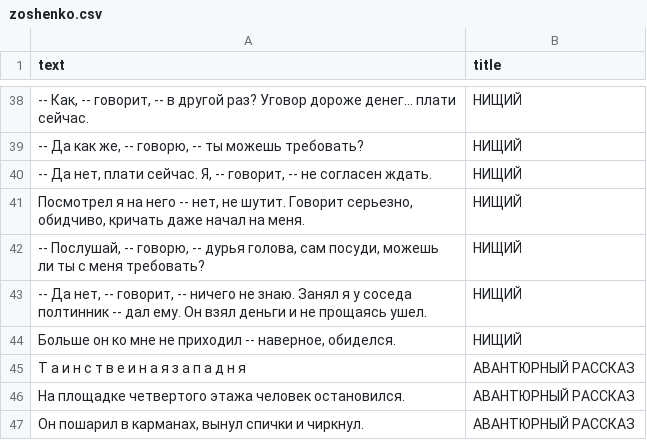
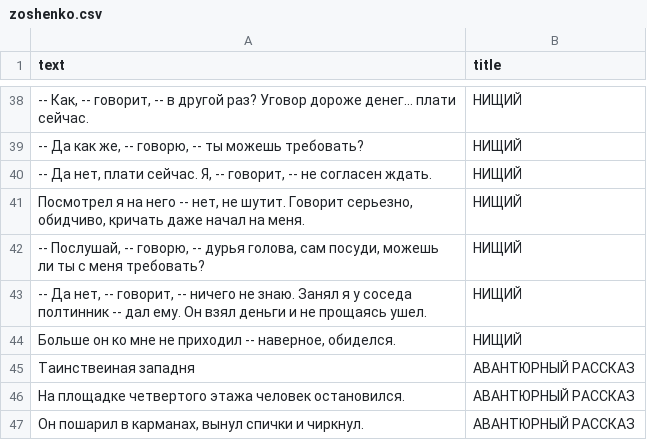
Before and after one commit to agricolamz/DS_for_DH, a CSV file: data/zoshenko.csv, drawn as a sheet; only a part is shown, gaps mark what is left out.

```diff
--- a/data/zoshenko.csv
+++ b/data/zoshenko.csv
@@ -44,3 +44,3 @@ text,title
 "Больше он ко мне не приходил -- наверное, обиделся.",НИЩИЙ
-Т а и н с т в е и н а я з а п а д н я,АВАНТЮРНЫЙ РАССКАЗ
+Таинствеиная западня,АВАНТЮРНЫЙ РАССКАЗ
 На площадке четвертого этажа человек остановился.,АВАНТЮРНЫЙ РАССКАЗ
```
Also changed, not shown: 3 other files.
